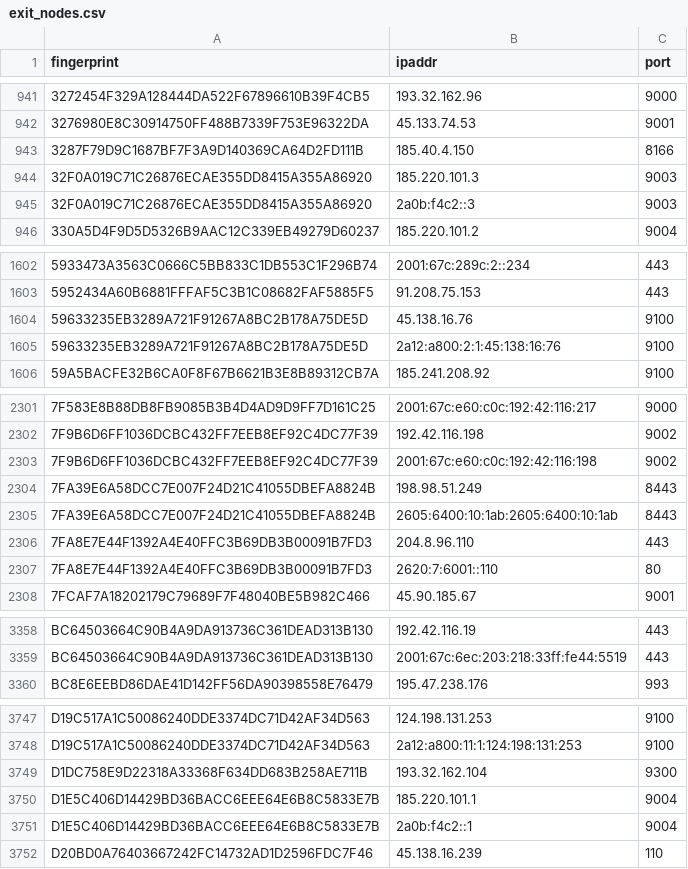
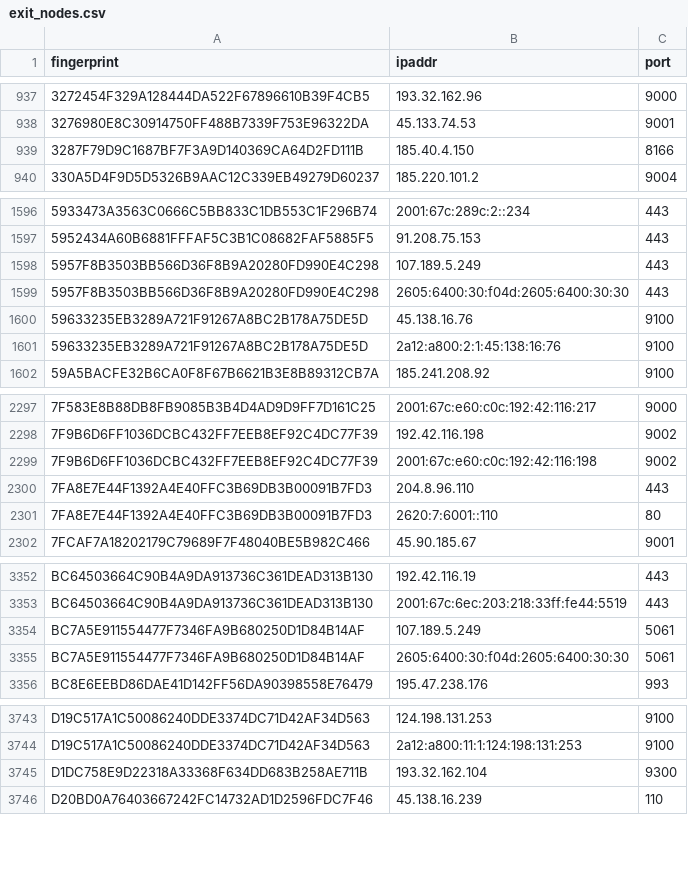
Before and after one commit to 0xPratikPatil/peel-the-net, a CSV file: dataset/exit_nodes.csv, drawn as a sheet; only a part is shown, gaps mark what is left out; removed rows and columns are numbered as before the commit, all else as after; the diff covers the shown part only; the diff names each change by its address in the sheet, - before the commit and + after, or states it on an @@ line.

```diff
--- a/dataset/exit_nodes.csv
+++ b/dataset/exit_nodes.csv
-row 944: 32F0A019C71C26876ECAE355DD8415A355A86920 | 185.220.101.3 | 9003
-row 945: 32F0A019C71C26876ECAE355DD8415A355A86920 | 2a0b:f4c2::3 | 9003
+row 1598: 5957F8B3503BB566D36F8B9A20280FD990E4C298 | 107.189.5.249 | 443
+row 1599: 5957F8B3503BB566D36F8B9A20280FD990E4C298 | 2605:6400:30:f04d:2605:6400:30:30 | 443
-row 2304: 7FA39E6A58DCC7E007F24D21C41055DBEFA8824B | 198.98.51.249 | 8443
-row 2305: 7FA39E6A58DCC7E007F24D21C41055DBEFA8824B | 2605:6400:10:1ab:2605:6400:10:1ab | 8443
+row 3354: BC7A5E911554477F7346FA9B680250D1D84B14AF | 107.189.5.249 | 5061
+row 3355: BC7A5E911554477F7346FA9B680250D1D84B14AF | 2605:6400:30:f04d:2605:6400:30:30 | 5061
-row 3750: D1E5C406D14429BD36BACC6EEE64E6B8C5833E7B | 185.220.101.1 | 9004
-row 3751: D1E5C406D14429BD36BACC6EEE64E6B8C5833E7B | 2a0b:f4c2::1 | 9004
```
Also changed, not shown: 5 added rows, 13 removed rows and 4 edited cells elsewhere in this file, dataset/all_nodes.csv, dataset/guard_nodes.csv, 3 other files.
